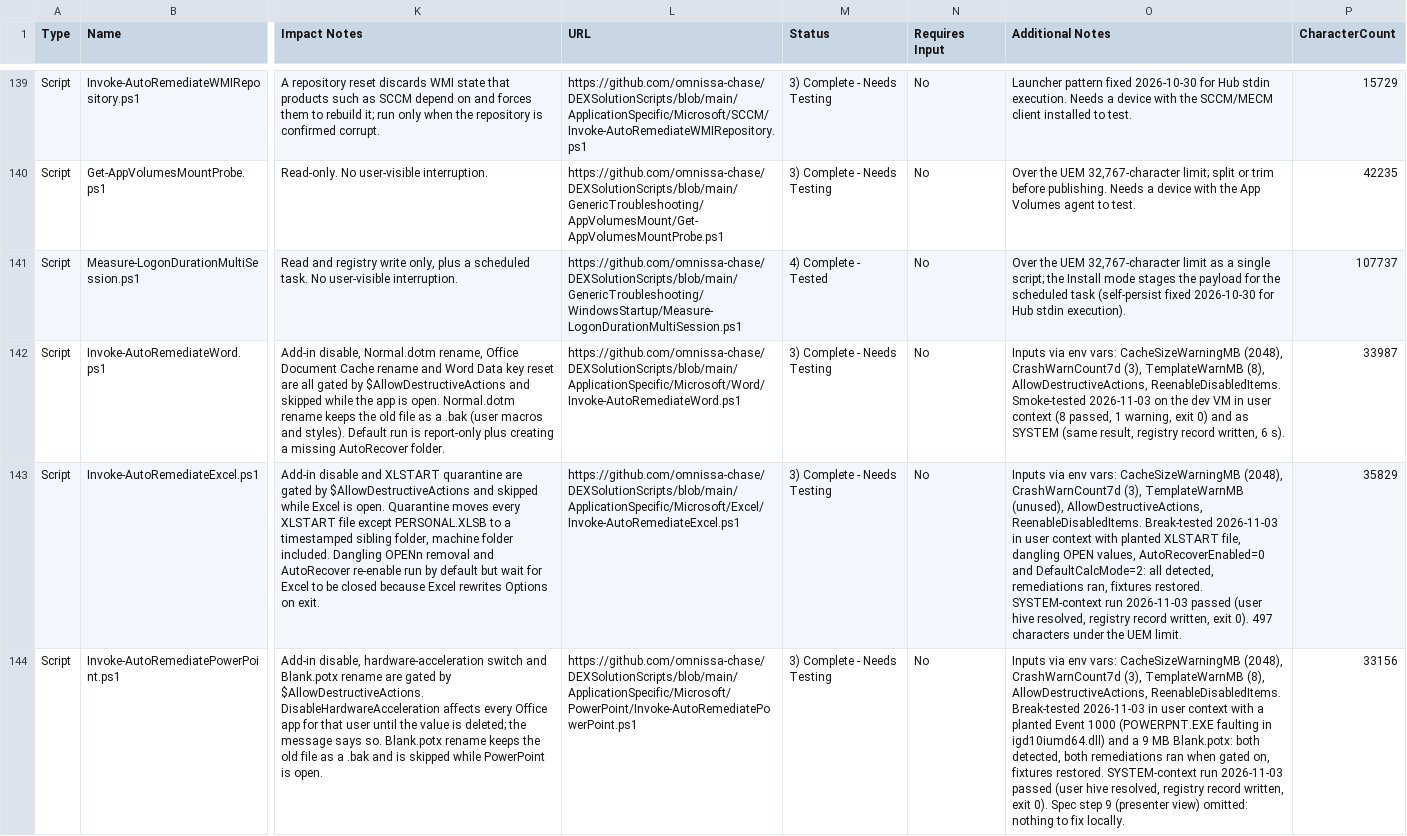
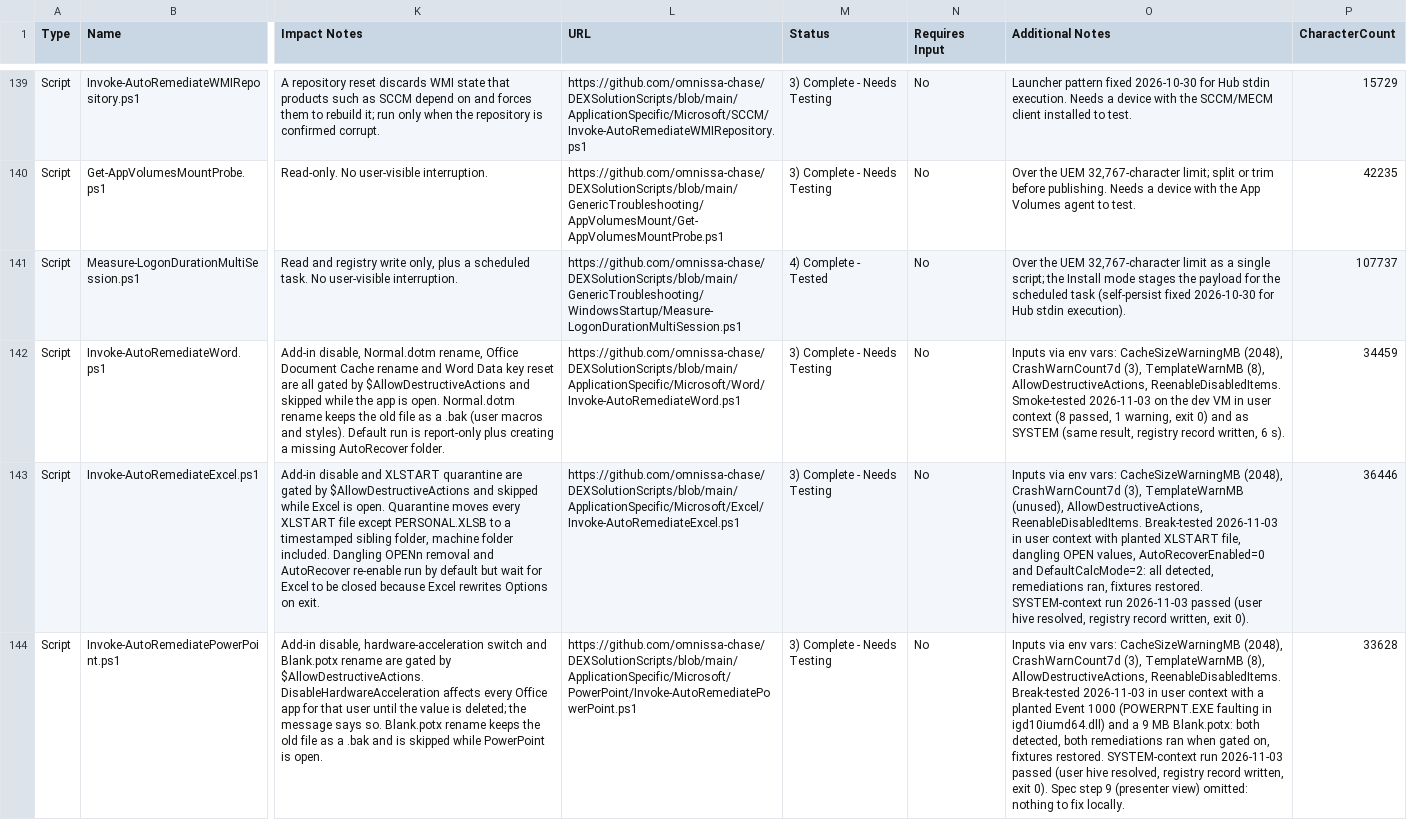
Before and after one commit to omnissa-chase/DEXSolutionScripts, a CSV file: SCRIPT-INVENTORY-CSV.csv, drawn as a sheet; only a part is shown, gaps mark what is left out; the diff covers the shown part only; the diff names each change by its address in the sheet, - before the commit and + after, or states it on an @@ line.

```diff
--- a/SCRIPT-INVENTORY-CSV.csv
+++ b/SCRIPT-INVENTORY-CSV.csv
-P142 (CharacterCount): 33987
+P142 (CharacterCount): 34459
-O143 (Additional Notes): …exit 0). 497 characters under the UEM limit.
+O143 (Additional Notes): …exit 0).
-P143 (CharacterCount): 35829
+P143 (CharacterCount): 36446
-P144 (CharacterCount): 33156
+P144 (CharacterCount): 33628
```
Also changed, not shown: 3 edited cells elsewhere in this file, 13 other files.
